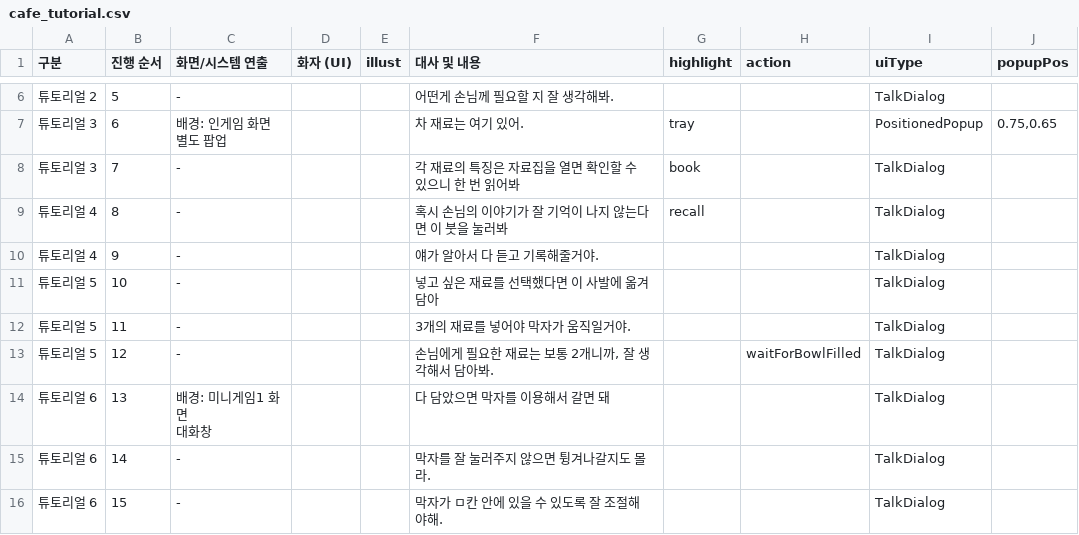
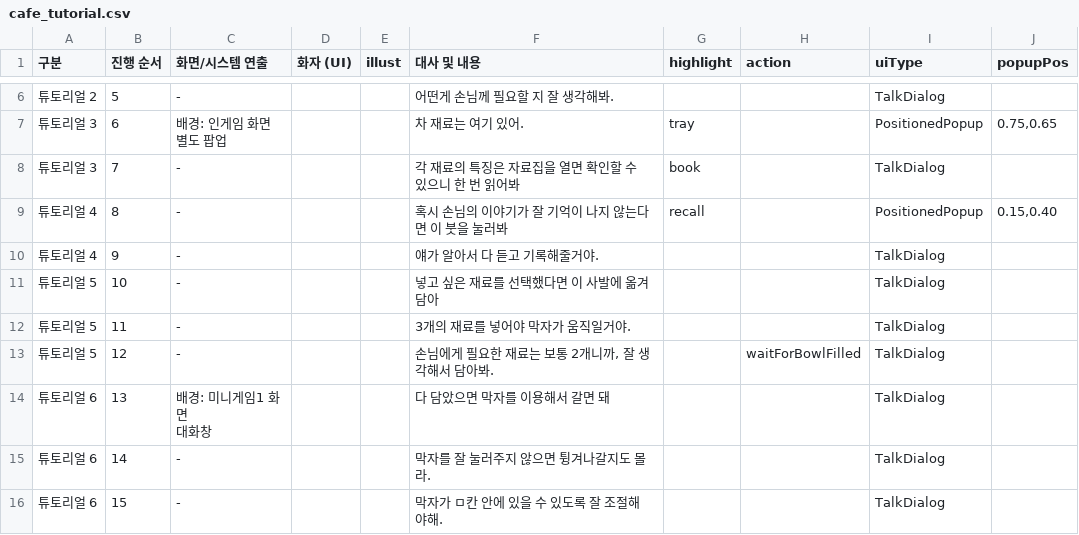
Before and after one commit to gamej2026/gemcafe, a CSV file: Assets/_Game/Resources/Cafe/cafe_tutorial.csv, drawn as a sheet; only a part is shown, gaps mark what is left out.

Commit message:
혹시 손님의 이야기가 잘 기억이 나지 않는다면 이 붓을 눌러봐 - 대화창 위치 수정

```diff
--- a/Assets/_Game/Resources/Cafe/cafe_tutorial.csv
+++ b/Assets/_Game/Resources/Cafe/cafe_tutorial.csv
@@ -12,3 +12,3 @@
 튜토리얼 3,7,-,,,각 재료의 특징은 자료집을 열면 확인할 수 있으니 한 번 읽어봐,book,,TalkDialog,
-튜토리얼 4,8,-,,,혹시 손님의 이야기가 잘 기억이 나지 않는다면 이 붓을 눌러봐,recall,,TalkDialog,
+튜토리얼 4,8,-,,,혹시 손님의 이야기가 잘 기억이 나지 않는다면 이 붓을 눌러봐,recall,,PositionedPopup,"0.15,0.40"
 튜토리얼 4,9,-,,,얘가 알아서 다 듣고 기록해줄거야.,,,TalkDialog,
```
